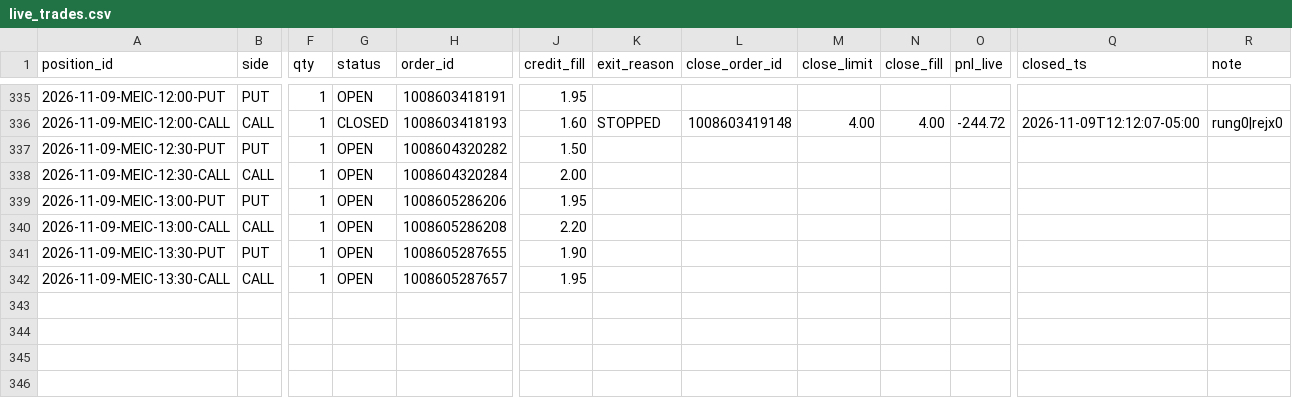
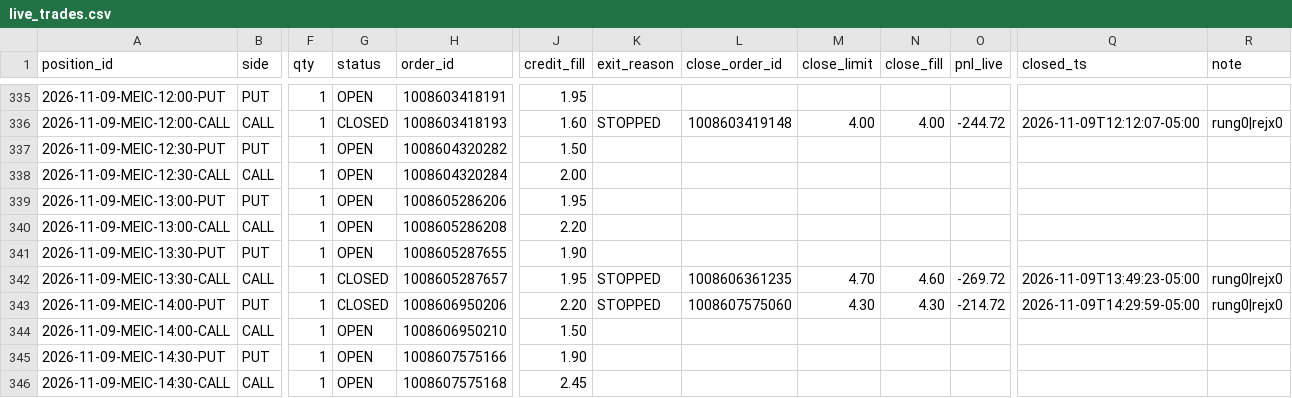
Before and after one commit to alwahedi-netizen/spx-0DTE-v1, a CSV file: data/paper/live/live_trades.csv, drawn as a sheet; only a part is shown, gaps mark what is left out; rows hold the shown columns only; the diff names each change by its address in the sheet, - before the commit and + after, or states it on an @@ line.

```diff
--- a/data/paper/live/live_trades.csv
+++ b/data/paper/live/live_trades.csv
-G342 (status): OPEN
+G342 (status): CLOSED
-K342 (exit_reason): (empty)
+K342 (exit_reason): STOPPED
-L342 (close_order_id): (empty)
+L342 (close_order_id): 1008606361235
-M342 (close_limit): (empty)
+M342 (close_limit): 4.70
-N342 (close_fill): (empty)
+N342 (close_fill): 4.60
-O342 (pnl_live): (empty)
+O342 (pnl_live): -269.72
-Q342 (closed_ts): (empty)
+Q342 (closed_ts): 2026-11-09T13:49:23-05:00
-R342 (note): (empty)
+R342 (note): rung0|rejx0
+row 343: 2026-11-09-MEIC-14:00-PUT | PUT | 1 | CLOSED | 1008606950206 | 2.20 | STOPPED | 1008607575060 | 4.30 | 4.30 | -214.72 | 2026-11-09T14:29:59-05:00 | rung0|rejx0
+row 344: 2026-11-09-MEIC-14:00-CALL | CALL | 1 | OPEN | 1008606950210 | 1.50
+row 345: 2026-11-09-MEIC-14:30-PUT | PUT | 1 | OPEN | 1008607575166 | 1.90
+row 346: 2026-11-09-MEIC-14:30-CALL | CALL | 1 | OPEN | 1008607575168 | 2.45
```
Also changed, not shown: data/paper/positions.csv, data/paper/signals.csv, 2 other files.
